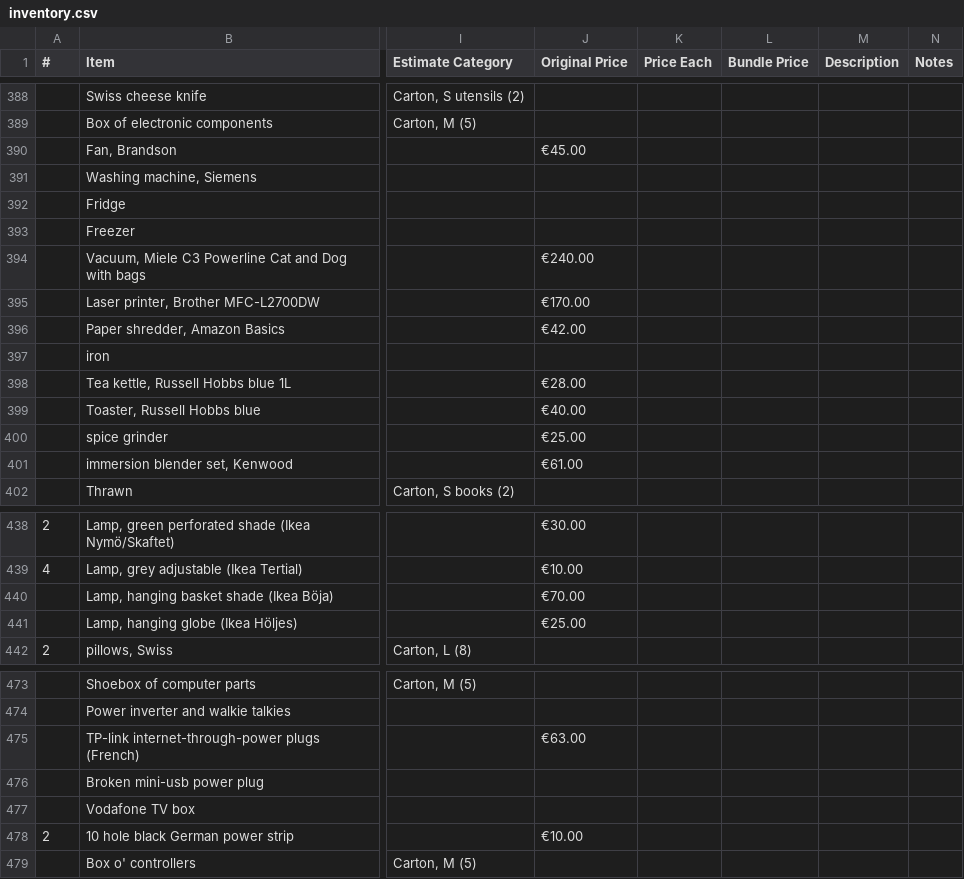
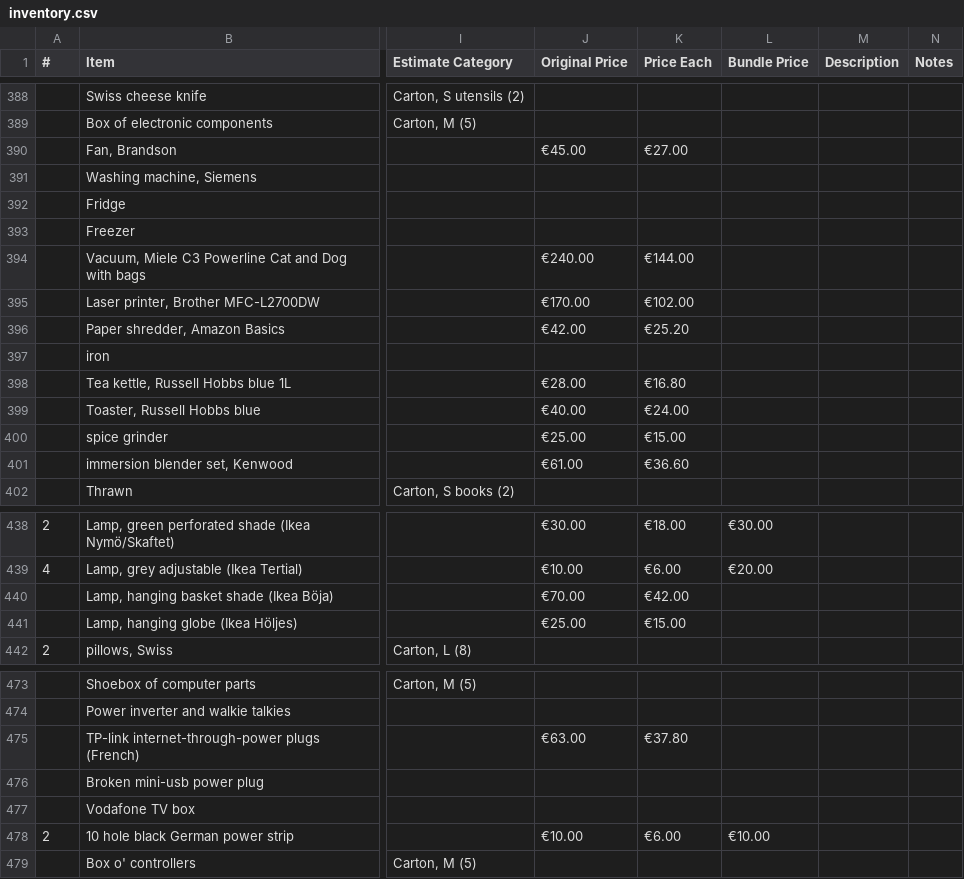
Before and after one commit to daslerpc/daslerpc.github.io, a CSV file: _sale/inventory.csv, drawn as a sheet; only a part is shown, gaps mark what is left out; the diff covers the shown part only; the diff names each change by its address in the sheet, - before the commit and + after, or states it on an @@ line.

```diff
--- a/_sale/inventory.csv
+++ b/_sale/inventory.csv
-K390 (Price Each): (empty)
+K390 (Price Each): €27.00
-K394 (Price Each): (empty)
+K394 (Price Each): €144.00
-K395 (Price Each): (empty)
+K395 (Price Each): €102.00
-K396 (Price Each): (empty)
+K396 (Price Each): €25.20
-K398 (Price Each): (empty)
+K398 (Price Each): €16.80
-K399 (Price Each): (empty)
+K399 (Price Each): €24.00
-K400 (Price Each): (empty)
+K400 (Price Each): €15.00
-K401 (Price Each): (empty)
+K401 (Price Each): €36.60
-K438 (Price Each): (empty)
+K438 (Price Each): €18.00
-L438 (Bundle Price): (empty)
+L438 (Bundle Price): €30.00
-K439 (Price Each): (empty)
+K439 (Price Each): €6.00
-L439 (Bundle Price): (empty)
+L439 (Bundle Price): €20.00
-K440 (Price Each): (empty)
+K440 (Price Each): €42.00
-K441 (Price Each): (empty)
+K441 (Price Each): €15.00
-K475 (Price Each): (empty)
+K475 (Price Each): €37.80
-K478 (Price Each): (empty)
+K478 (Price Each): €6.00
-L478 (Bundle Price): (empty)
+L478 (Bundle Price): €10.00
```
Also changed, not shown: 29 edited cells elsewhere in this file, 35 other files.
